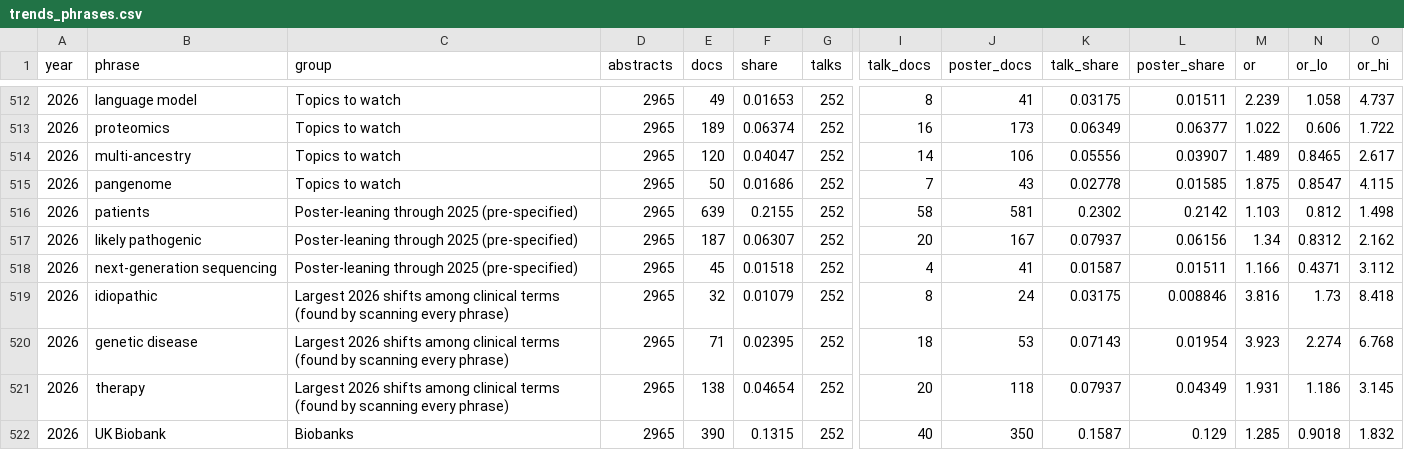
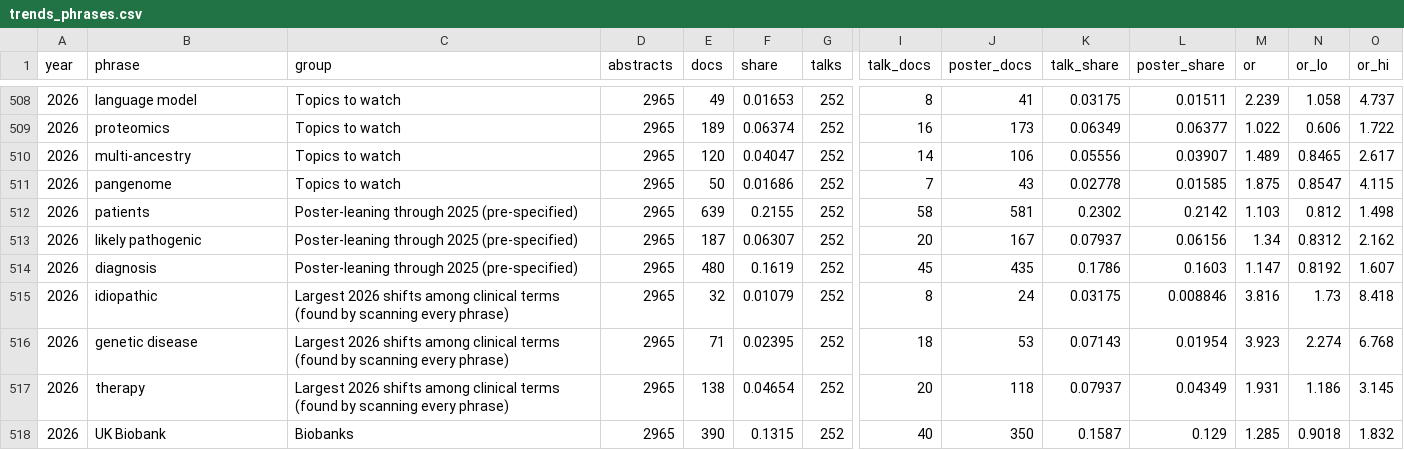
Before and after one commit to nikbaya/ashg_abstracts, a CSV file: outputs/trends_phrases.csv, drawn as a sheet; only a part is shown, gaps mark what is left out; addresses are those after the commit; the diff covers the shown part only; the diff names each change by its address in the sheet, - before the commit and + after, or states it on an @@ line.

```diff
--- a/outputs/trends_phrases.csv
+++ b/outputs/trends_phrases.csv
-B514 (phrase): next-generation sequencing
+B514 (phrase): diagnosis
-E514 (docs): 45
+E514 (docs): 480
-F514 (share): 0.01518
+F514 (share): 0.1619
-I514 (talk_docs): 4
+I514 (talk_docs): 45
-J514 (poster_docs): 41
+J514 (poster_docs): 435
-K514 (talk_share): 0.01587
+K514 (talk_share): 0.1786
-L514 (poster_share): 0.01511
+L514 (poster_share): 0.1603
-M514 (or): 1.166
+M514 (or): 1.147
-N514 (or_lo): 0.4371
+N514 (or_lo): 0.8192
-O514 (or_hi): 3.112
+O514 (or_hi): 1.607
```
Also changed, not shown: 5 removed rows and 40 edited cells elsewhere in this file, outputs/trends_shift.csv, 20 other files.
